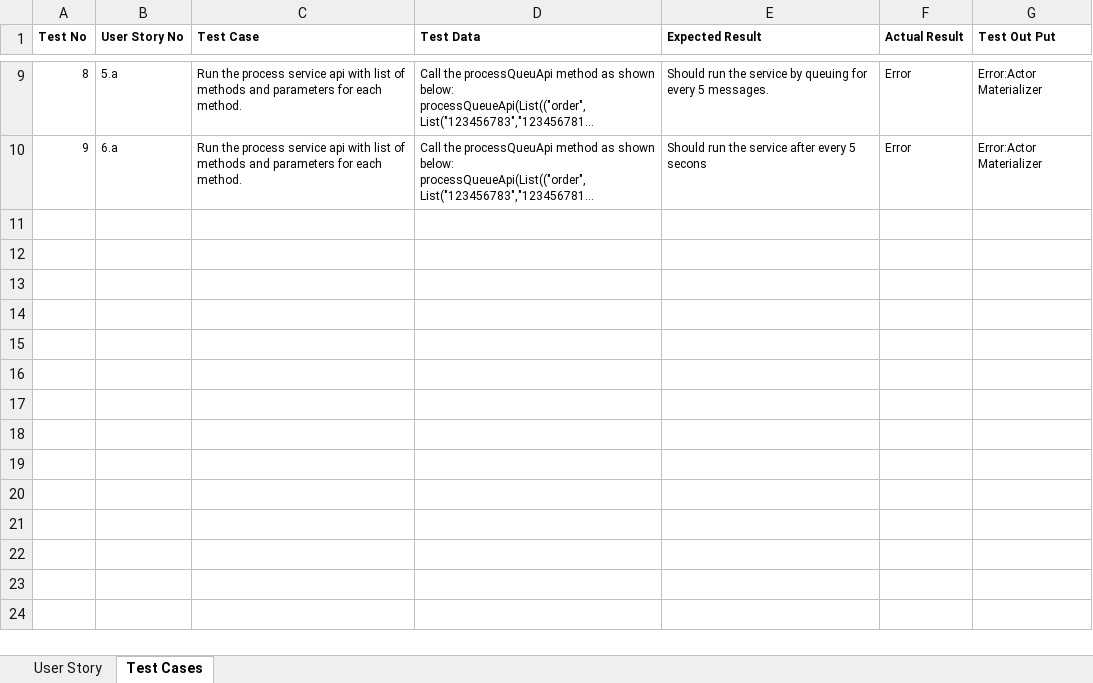
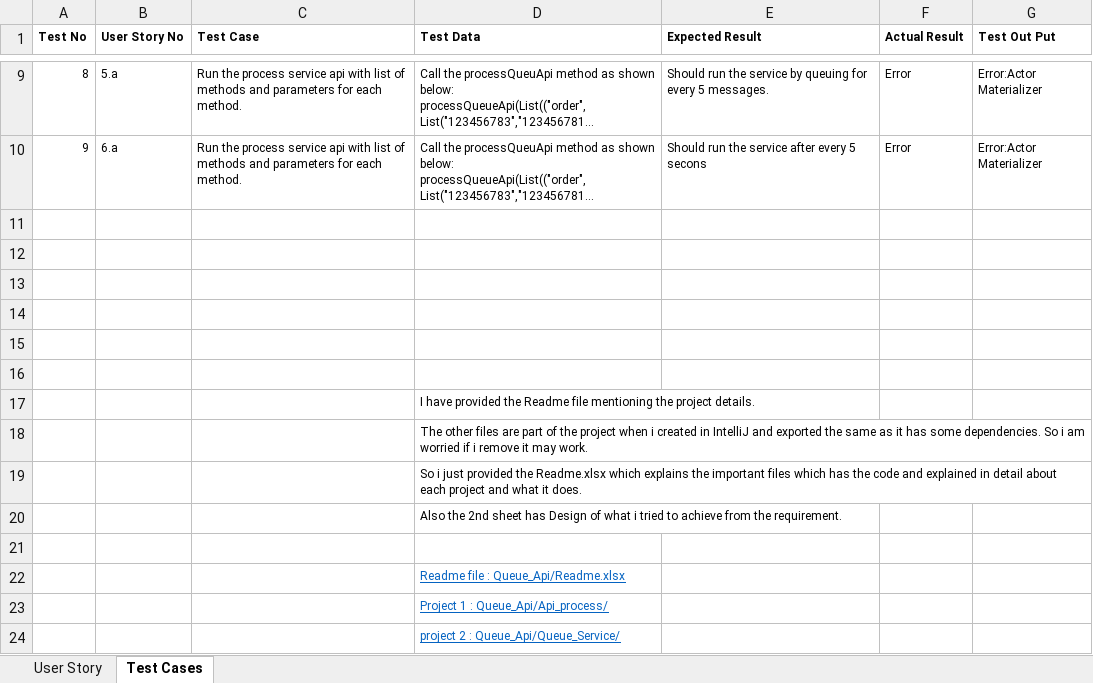
Before and after one commit to sakcruise/QueueApi1, an Excel workbook: UserStory_TestCases.xlsx, sheet Test Cases, drawn as a sheet; only a part is shown, gaps mark what is left out; long unchanged cells end in …; values as stored, in another font and other column widths than the file's, no borders; the diff names each change by its address in the sheet, - before the commit and + after, or states it on an @@ line.

Commit message:
sa

```diff
--- a/UserStory_TestCases.xlsx (sheet Test Cases)
+++ b/UserStory_TestCases.xlsx (sheet Test Cases)
+row 11: (empty)
+row 12: (empty)
+row 13: (empty)
+row 14: (empty)
+row 15: (empty)
+row 16: (empty)
+row 17:  |  |  | I have provided the Readme file mentioning the project details.
+row 18:  |  |  | The other files are part of the project when i created in IntelliJ and exported the same as it has some dependencies. So i am worried if i remove it may work.
+row 19:  |  |  | So i just provided the Readme.xlsx which explains the important files which has the code and explained in detail about each project and what it does.
+row 20:  |  |  | Also the 2nd sheet has Design of what i tried to achieve from the requirement.
+row 21: (empty)
+row 22:  |  |  | Readme file : Queue_Api/Readme.xlsx
+row 23:  |  |  | Project 1 : Queue_Api/Api_process/
+row 24:  |  |  | project 2 : Queue_Api/Queue_Service/
```
